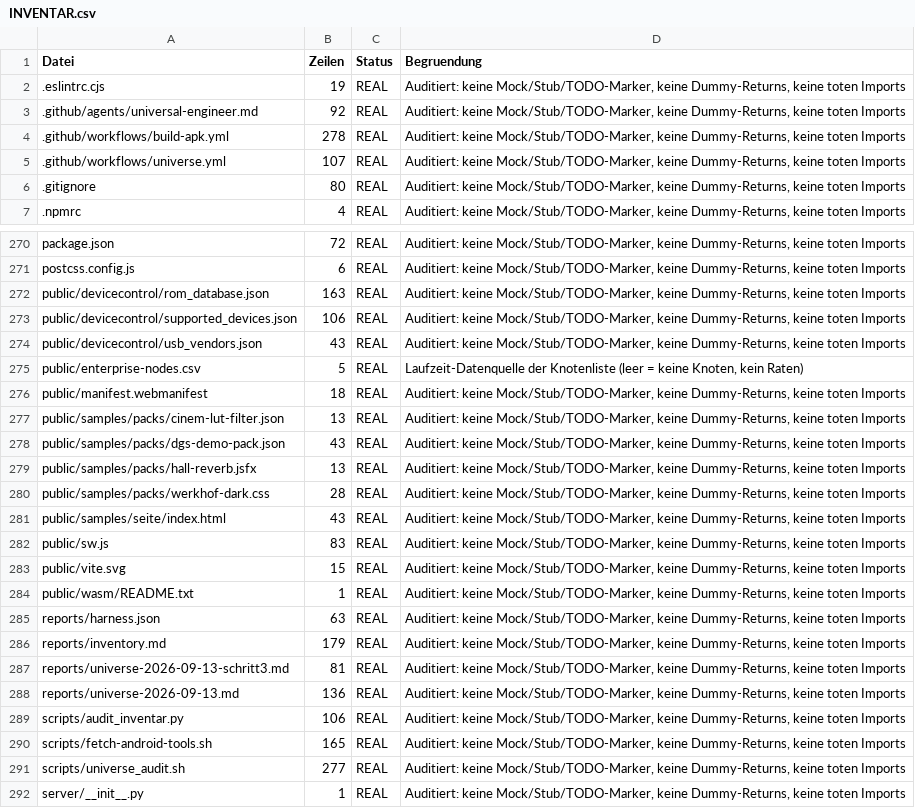
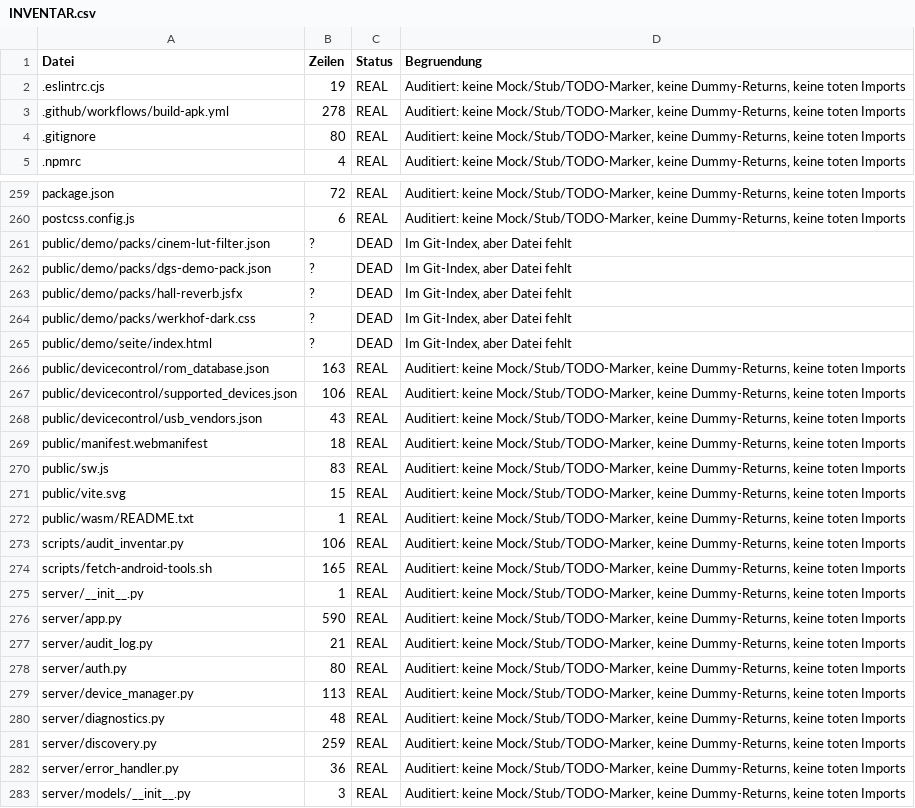
Before and after one commit to dang88bang-pixel/DinGelSchwinG, a CSV file: INVENTAR.csv, drawn as a sheet; only a part is shown, gaps mark what is left out; the shorter side is filled out with more unchanged rows; the diff covers the shown part only.

```diff
--- a/INVENTAR.csv
+++ b/INVENTAR.csv
@@ -2,5 +2,3 @@ Datei,Zeilen,Status,Begruendung
 .eslintrc.cjs,19,REAL,"Auditiert: keine Mock/Stub/TODO-Marker, keine Dummy-Returns, keine toten Imports"
-.github/agents/universal-engineer.md,92,REAL,"Auditiert: keine Mock/Stub/TODO-Marker, keine Dummy-Returns, keine toten Imports"
 .github/workflows/build-apk.yml,278,REAL,"Auditiert: keine Mock/Stub/TODO-Marker, keine Dummy-Returns, keine toten Imports"
-.github/workflows/universe.yml,107,REAL,"Auditiert: keine Mock/Stub/TODO-Marker, keine Dummy-Returns, keine toten Imports"
 .gitignore,80,REAL,"Auditiert: keine Mock/Stub/TODO-Marker, keine Dummy-Returns, keine toten Imports"
@@ -271,2 +260,7 @@ package.json,72,REAL,"Auditiert: keine Mock/Stub/TODO-Marker, keine Dummy-Return
 postcss.config.js,6,REAL,"Auditiert: keine Mock/Stub/TODO-Marker, keine Dummy-Returns, keine toten Imports"
+public/demo/packs/cinem-lut-filter.json,?,DEAD,"Im Git-Index, aber Datei fehlt"
+public/demo/packs/dgs-demo-pack.json,?,DEAD,"Im Git-Index, aber Datei fehlt"
+public/demo/packs/hall-reverb.jsfx,?,DEAD,"Im Git-Index, aber Datei fehlt"
+public/demo/packs/werkhof-dark.css,?,DEAD,"Im Git-Index, aber Datei fehlt"
+public/demo/seite/index.html,?,DEAD,"Im Git-Index, aber Datei fehlt"
 public/devicecontrol/rom_database.json,163,REAL,"Auditiert: keine Mock/Stub/TODO-Marker, keine Dummy-Returns, keine toten Imports"
@@ -274,9 +268,3 @@ public/devicecontrol/supported_devices.json,106,REAL,"Auditiert: keine Mock/Stub
 public/devicecontrol/usb_vendors.json,43,REAL,"Auditiert: keine Mock/Stub/TODO-Marker, keine Dummy-Returns, keine toten Imports"
-public/enterprise-nodes.csv,5,REAL,"Laufzeit-Datenquelle der Knotenliste (leer = keine Knoten, kein Raten)"
 public/manifest.webmanifest,18,REAL,"Auditiert: keine Mock/Stub/TODO-Marker, keine Dummy-Returns, keine toten Imports"
-public/samples/packs/cinem-lut-filter.json,13,REAL,"Auditiert: keine Mock/Stub/TODO-Marker, keine Dummy-Returns, keine toten Imports"
-public/samples/packs/dgs-demo-pack.json,43,REAL,"Auditiert: keine Mock/Stub/TODO-Marker, keine Dummy-Returns, keine toten Imports"
-public/samples/packs/hall-reverb.jsfx,13,REAL,"Auditiert: keine Mock/Stub/TODO-Marker, keine Dummy-Returns, keine toten Imports"
-public/samples/packs/werkhof-dark.css,28,REAL,"Auditiert: keine Mock/Stub/TODO-Marker, keine Dummy-Returns, keine toten Imports"
-public/samples/seite/index.html,43,REAL,"Auditiert: keine Mock/Stub/TODO-Marker, keine Dummy-Returns, keine toten Imports"
 public/sw.js,83,REAL,"Auditiert: keine Mock/Stub/TODO-Marker, keine Dummy-Returns, keine toten Imports"
@@ -284,9 +272,4 @@ public/vite.svg,15,REAL,"Auditiert: keine Mock/Stub/TODO-Marker, keine Dummy-Ret
 public/wasm/README.txt,1,REAL,"Auditiert: keine Mock/Stub/TODO-Marker, keine Dummy-Returns, keine toten Imports"
-reports/harness.json,63,REAL,"Auditiert: keine Mock/Stub/TODO-Marker, keine Dummy-Returns, keine toten Imports"
-reports/inventory.md,179,REAL,"Auditiert: keine Mock/Stub/TODO-Marker, keine Dummy-Returns, keine toten Imports"
-reports/universe-2026-09-13-schritt3.md,81,REAL,"Auditiert: keine Mock/Stub/TODO-Marker, keine Dummy-Returns, keine toten Imports"
-reports/universe-2026-09-13.md,136,REAL,"Auditiert: keine Mock/Stub/TODO-Marker, keine Dummy-Returns, keine toten Imports"
 scripts/audit_inventar.py,106,REAL,"Auditiert: keine Mock/Stub/TODO-Marker, keine Dummy-Returns, keine toten Imports"
 scripts/fetch-android-tools.sh,165,REAL,"Auditiert: keine Mock/Stub/TODO-Marker, keine Dummy-Returns, keine toten Imports"
-scripts/universe_audit.sh,277,REAL,"Auditiert: keine Mock/Stub/TODO-Marker, keine Dummy-Returns, keine toten Imports"
 server/__init__.py,1,REAL,"Auditiert: keine Mock/Stub/TODO-Marker, keine Dummy-Returns, keine toten Imports"
```
Also changed, not shown: 2 added rows, 12 removed rows and 9 edited cells elsewhere in this file, 32 other files.
